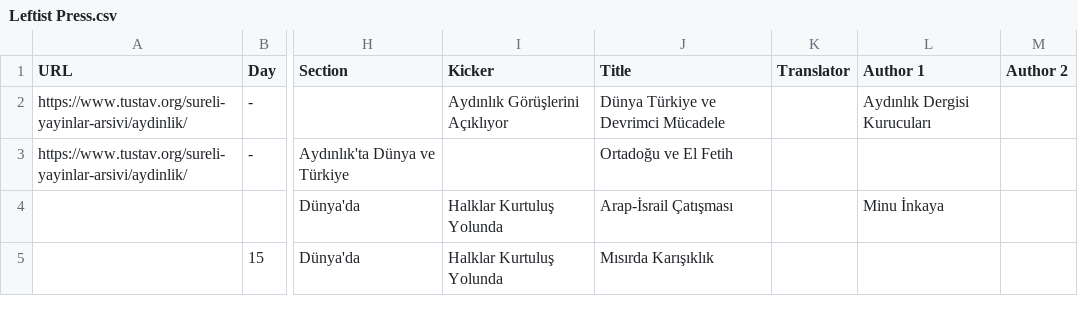
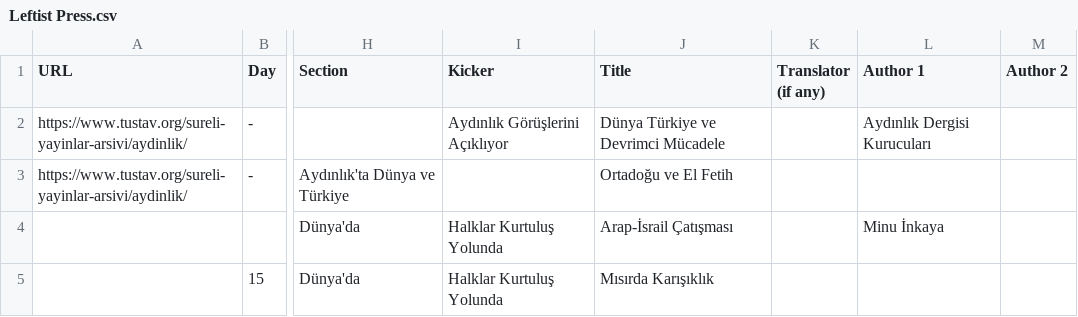
Before and after one commit to ACortellari/Turkey-Left-Palestine, a CSV file: Leftist Press.csv, drawn as a sheet; only a part is shown, gaps mark what is left out; the diff names each change by its address in the sheet, - before the commit and + after, or states it on an @@ line.

Commit message:
Update Leftist Press.csv

```diff
--- a/Leftist Press.csv
+++ b/Leftist Press.csv
-K1: Translator
+K1: Translator (if any)
```
